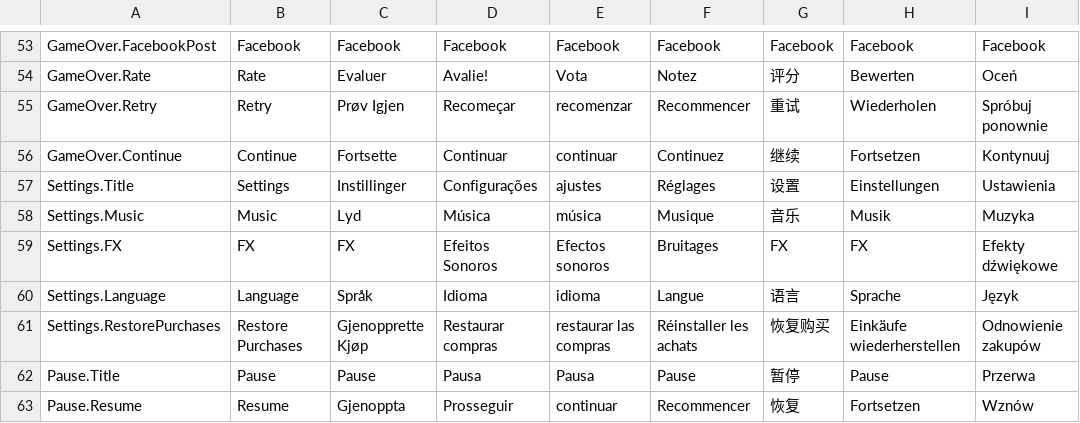
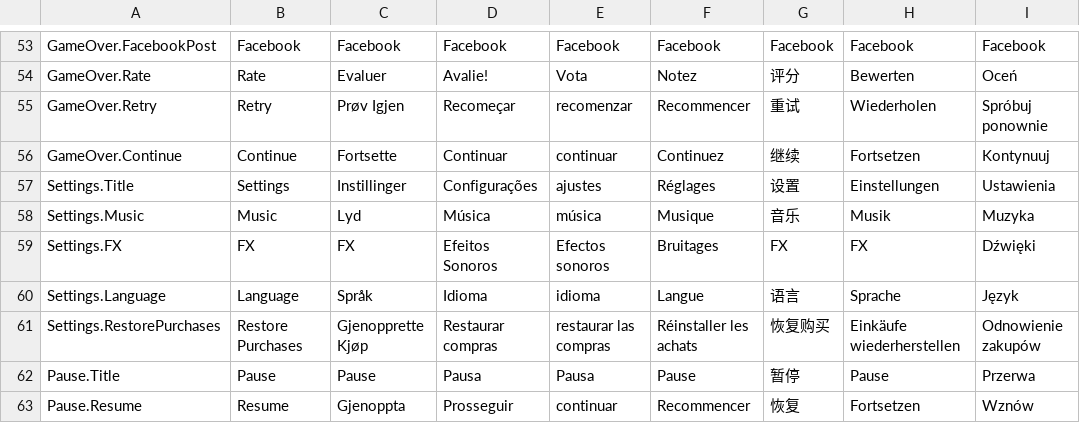
Before and after one commit to FlipWebApps/GameFramework, a CSV file: Resources/Default/Localisation.csv, drawn as a sheet; only a part is shown, gaps mark what is left out; the diff names each change by its address in the sheet, - before the commit and + after, or states it on an @@ line.

Commit message:
localisation update

```diff
--- a/Resources/Default/Localisation.csv
+++ b/Resources/Default/Localisation.csv
-I59: Efekty dźwiękowe
+I59: Dźwięki
```
